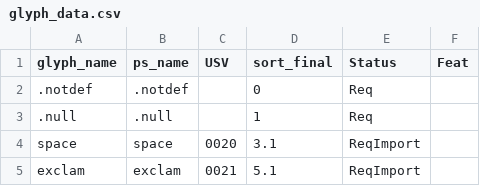
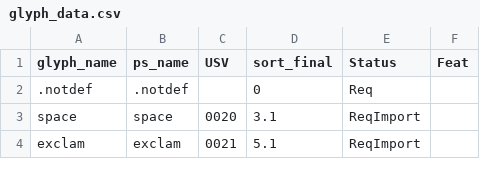
Before and after one commit to silnrsi/font-idiqlat, a CSV file: source/glyph_data.csv, drawn as a sheet; only a part is shown.

Commit message:
Remove .null glyph. Adjust position of curly quotes.

```diff
--- a/source/glyph_data.csv
+++ b/source/glyph_data.csv
@@ -2,3 +2,2 @@ glyph_name,ps_name,USV,sort_final,Status,Feat
 .notdef,.notdef,,0,Req,
-.null,.null,,1,Req,
 space,space,0020,3.1,ReqImport,
```
Also changed, not shown: 28 other files.
